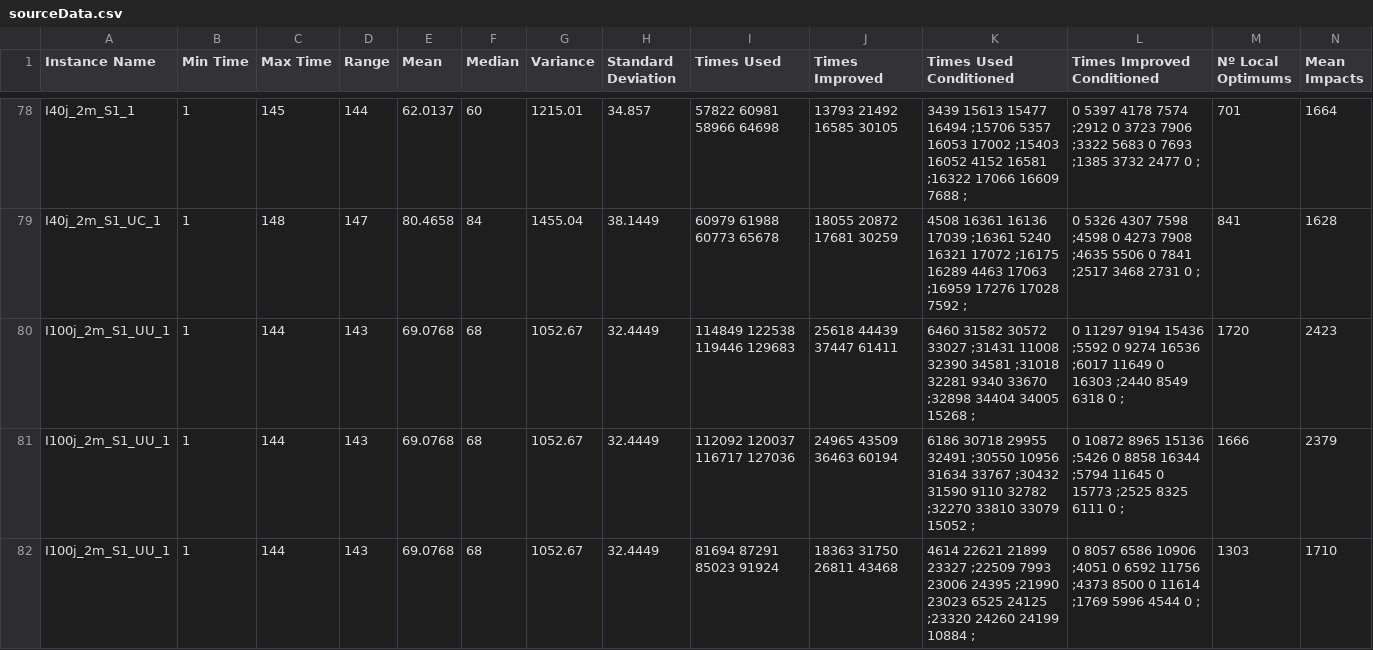
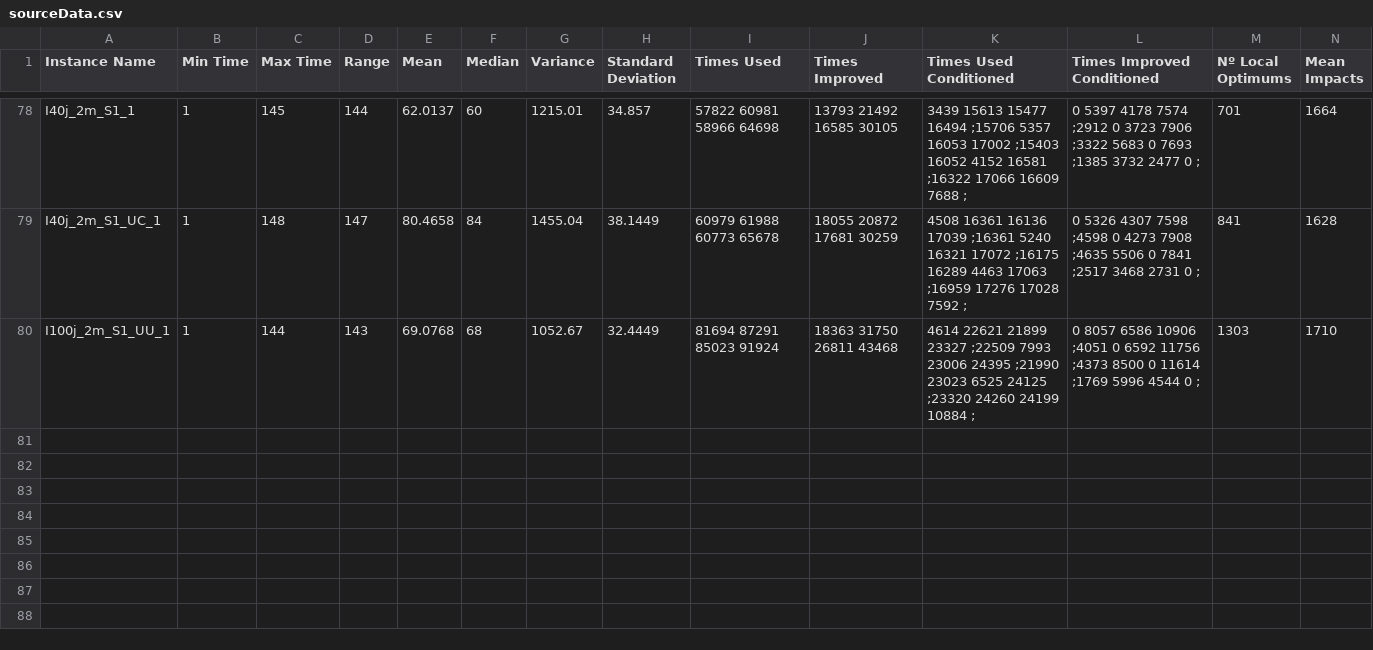
Before and after one commit to Ramuelsito/TFG-2425, a CSV file: Results/sourceData.csv, drawn as a sheet; only a part is shown, gaps mark what is left out; rows hold the shown columns only; the diff names each change by its address in the sheet, - before the commit and + after, or states it on an @@ line.

```diff
--- a/Results/sourceData.csv
+++ b/Results/sourceData.csv
-row 80: I100j_2m_S1_UU_1 | 1 | 144 | 143 | 69.0768 | 68 | 1052.67 | 32.4449 | 114849 122538 119446 129683 | 25618 44439 37447 61411 | 6460 31582 30572 33027 ;31431 11008 32390 34581 ;31018 32281 9340 33670 ;32898 34404 34005 15268 ; | 0 11297 9194 15436 ;5592 0 9274 16536 ;6017 11649 0 16303 ;2440 8549 6318 0 ; | 1720 | 2423
-row 81: I100j_2m_S1_UU_1 | 1 | 144 | 143 | 69.0768 | 68 | 1052.67 | 32.4449 | 112092 120037 116717 127036 | 24965 43509 36463 60194 | 6186 30718 29955 32491 ;30550 10956 31634 33767 ;30432 31590 9110 32782 ;32270 33810 33079 15052 ; | 0 10872 8965 15136 ;5426 0 8858 16344 ;5794 11645 0 15773 ;2525 8325 6111 0 ; | 1666 | 2379
```
Also changed, not shown: 3 other files.
